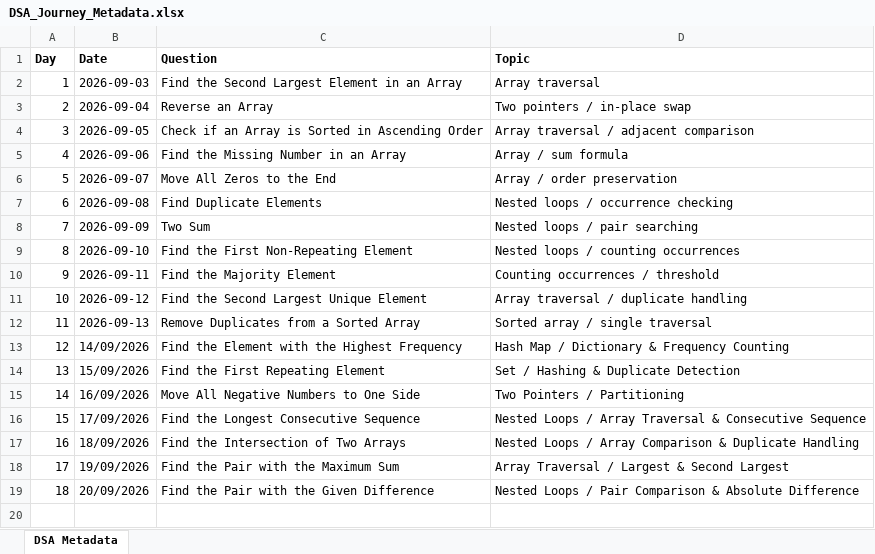
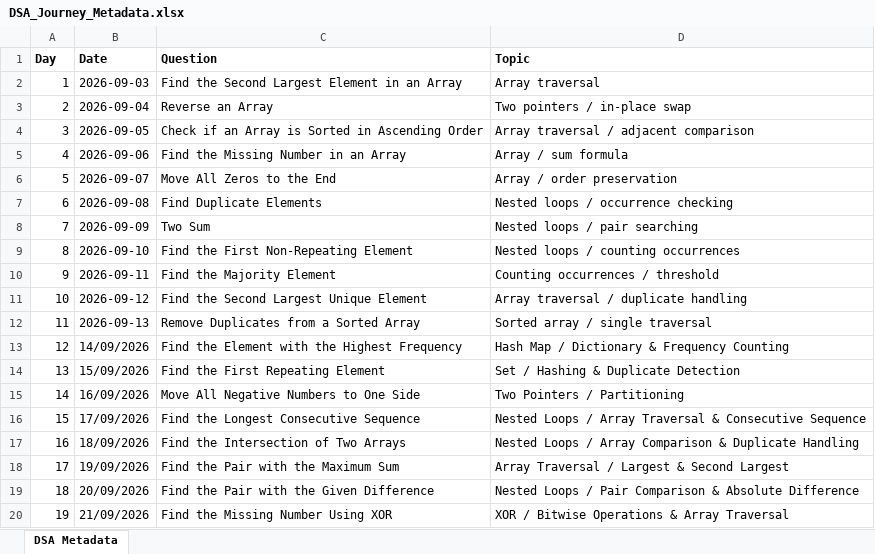
Before and after one commit to ajinkyashinde818/DSA-Journey, an Excel workbook: DSA_Journey_Metadata.xlsx, sheet DSA Metadata, drawn as a sheet; values as stored, in another font and other column widths than the file's, no borders; the diff names each change by its address in the sheet, - before the commit and + after, or states it on an @@ line.

```diff
--- a/DSA_Journey_Metadata.xlsx (sheet DSA Metadata)
+++ b/DSA_Journey_Metadata.xlsx (sheet DSA Metadata)
+row 20: 19 | 21/09/2026 | Find the Missing Number Using XOR | XOR / Bitwise Operations & Array Traversal
```
Also changed, not shown: 1 other file.
